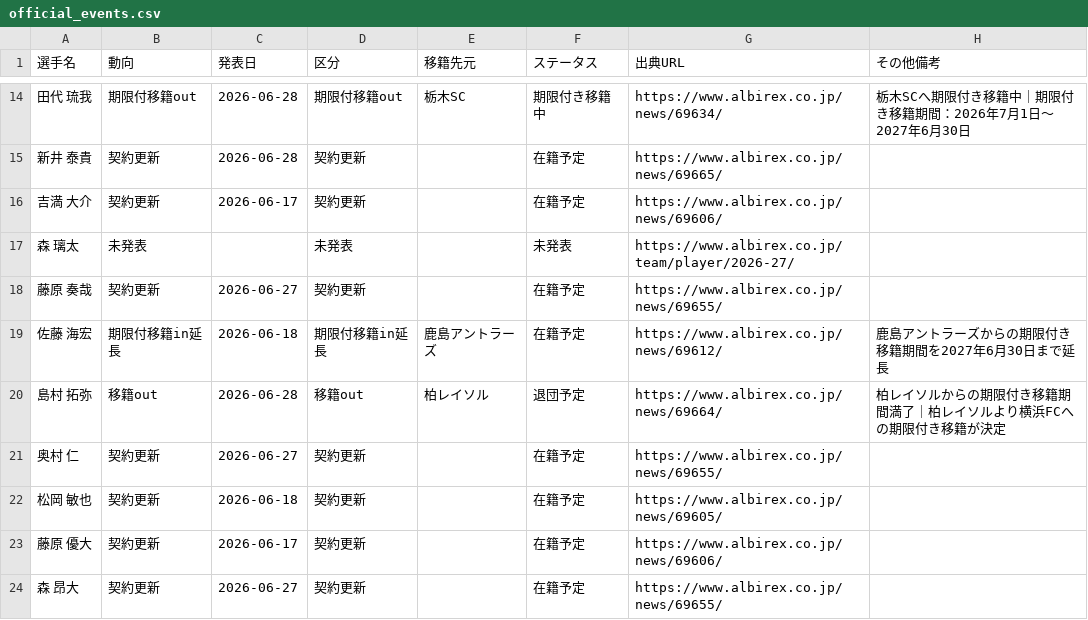
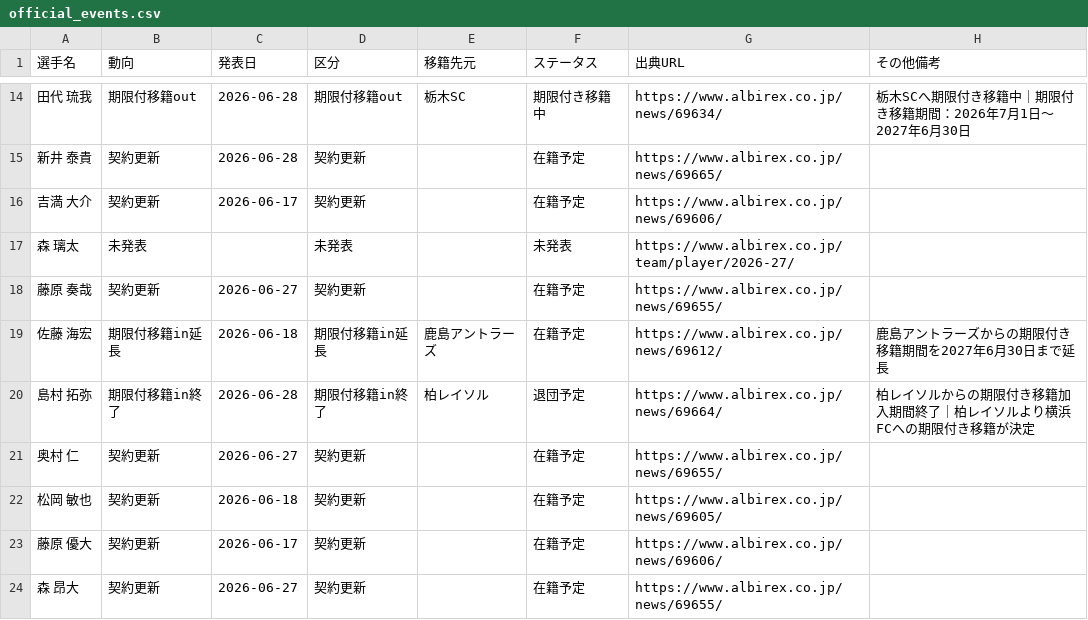
Before and after one commit to kgymk1-hub/albirex, a CSV file: data/men/official_events.csv, drawn as a sheet; only a part is shown, gaps mark what is left out.

```diff
--- a/data/men/official_events.csv
+++ b/data/men/official_events.csv
@@ -19,3 +19,3 @@
 佐藤 海宏,期限付移籍in延長,2026-06-18,期限付移籍in延長,鹿島アントラーズ,在籍予定,https://www.albirex.co.jp/news/69612/,鹿島アントラーズからの期限付き移籍期間を2027年6月30日まで延長
-島村 拓弥,移籍out,2026-06-28,移籍out,柏レイソル,退団予定,https://www.albirex.co.jp/news/69664/,柏レイソルからの期限付き移籍期間満了｜柏レイソルより横浜FCへの期限付き移籍が決定
+島村 拓弥,期限付移籍in終了,2026-06-28,期限付移籍in終了,柏レイソル,退団予定,https://www.albirex.co.jp/news/69664/,柏レイソルからの期限付き移籍加入期間終了｜柏レイソルより横浜FCへの期限付き移籍が決定
 奥村 仁,契約更新,2026-06-27,契約更新,,在籍予定,https://www.albirex.co.jp/news/69655/,
```
Also changed, not shown: 3 other files.
